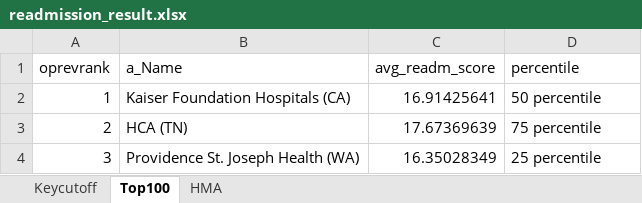
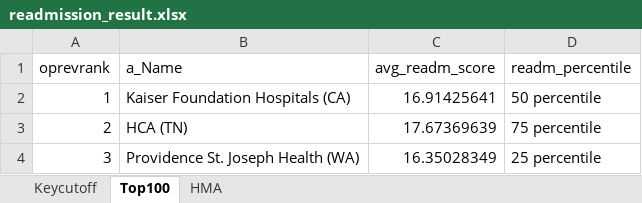
Before and after one commit to jcheung540/Project, an Excel workbook: ILUM/Result/readmission_result.xlsx, sheet Top100, drawn as a sheet; only a part is shown; values as stored, in another font and other column widths than the file's, no borders; the diff names each change by its address in the sheet, - before the commit and + after, or states it on an @@ line.

Commit message:
Combine results

```diff
--- a/ILUM/Result/readmission_result.xlsx (sheet Top100)
+++ b/ILUM/Result/readmission_result.xlsx (sheet Top100)
-D1: percentile
+D1: readm_percentile
```
Also changed, not shown: sheet Keycutoff, ILUM/Result/HAI_result.xlsx, ILUM/Result/electrical_lab_result.xlsx, 3 other files.
